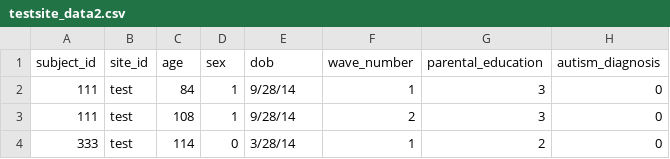
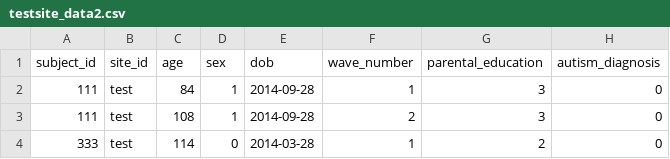
Before and after one commit to SoCoDeN/Simulation, a CSV file: data/testsite/testsite_data2.csv, drawn as a sheet; only a part is shown; the diff names each change by its address in the sheet, - before the commit and + after, or states it on an @@ line.

Commit message:
fixed dob this time, previous commit fixed brain-behavior-time

```diff
--- a/data/testsite/testsite_data2.csv
+++ b/data/testsite/testsite_data2.csv
-E2:E3 (dob): 9/28/14
+E2:E3 (dob): 2014-09-28
-E4 (dob): 3/28/14
+E4 (dob): 2014-03-28
```
